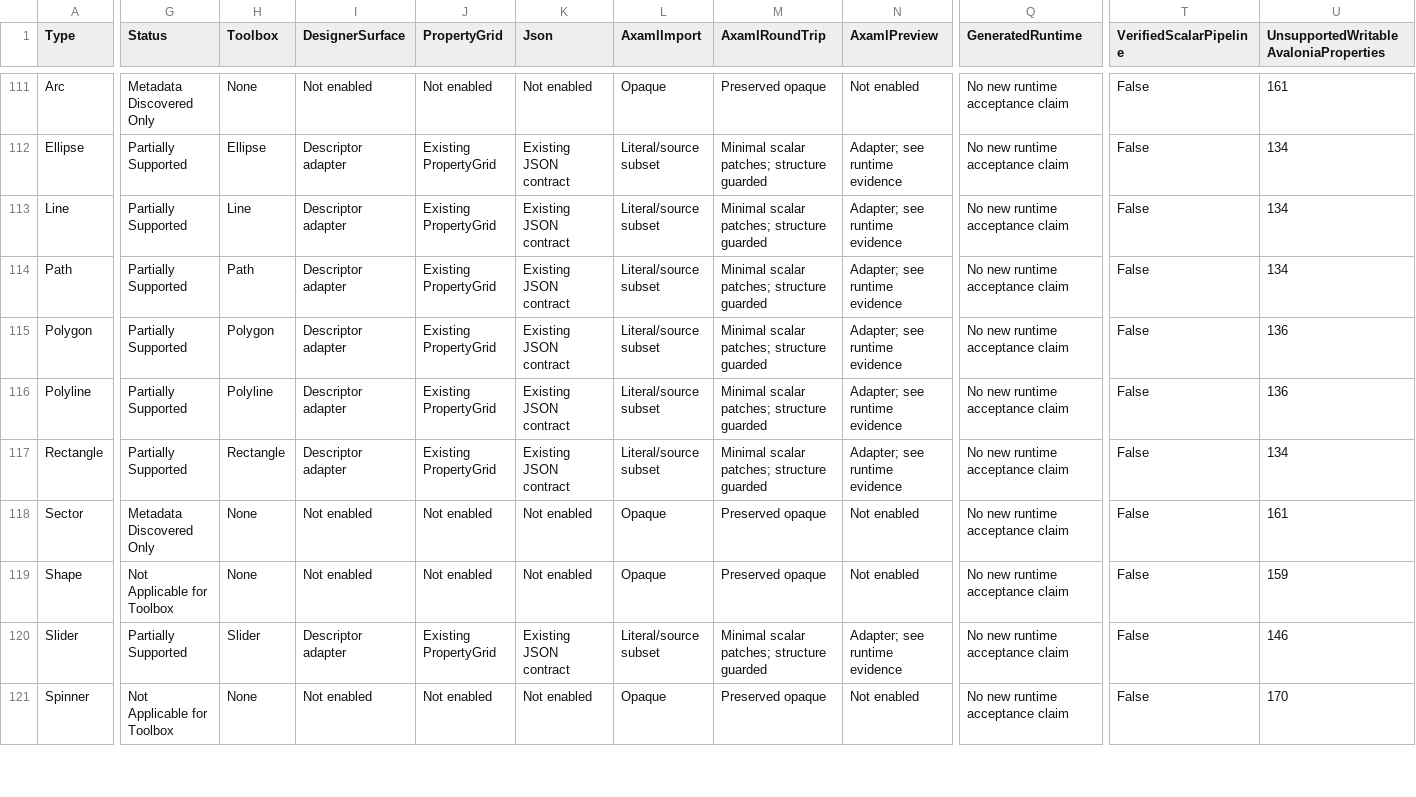
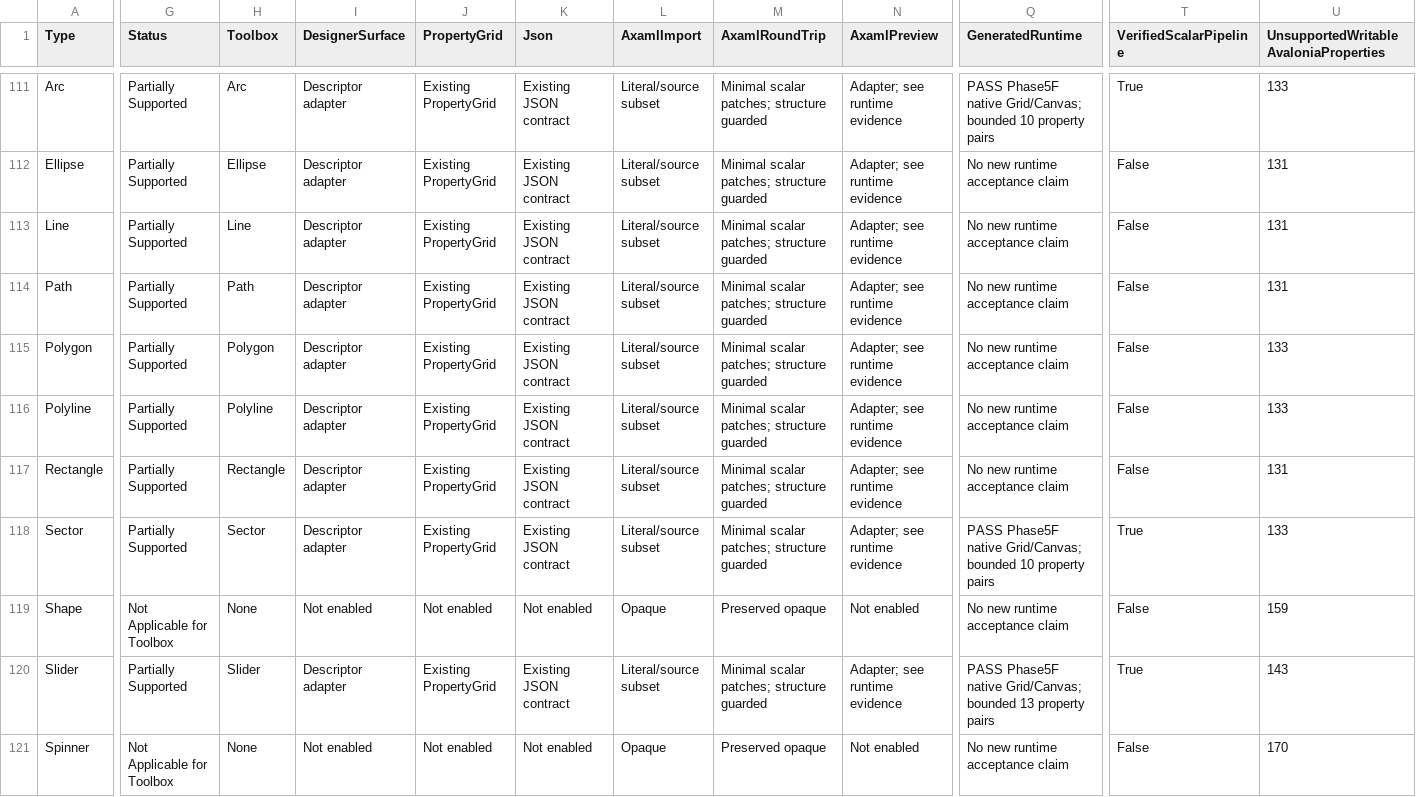
Before and after one commit to KirillU002/Avalonia-UI-Visual-Designer, a CSV file: Docs/StandardLibraryCoverage.csv, drawn as a sheet; only a part is shown, gaps mark what is left out; the diff covers the shown part only; the diff names each change by its address in the sheet, - before the commit and + after, or states it on an @@ line.

```diff
--- a/Docs/StandardLibraryCoverage.csv
+++ b/Docs/StandardLibraryCoverage.csv
-G111 (Status): Metadata Discovered Only
+G111 (Status): Partially Supported
-H111 (Toolbox): None
+H111 (Toolbox): Arc
-I111 (DesignerSurface): Not enabled
+I111 (DesignerSurface): Descriptor adapter
-J111 (PropertyGrid): Not enabled
+J111 (PropertyGrid): Existing PropertyGrid
-K111 (Json): Not enabled
+K111 (Json): Existing JSON contract
-L111 (AxamlImport): Opaque
+L111 (AxamlImport): Literal/source subset
-M111 (AxamlRoundTrip): Preserved opaque
+M111 (AxamlRoundTrip): Minimal scalar patches; structure guarded
-N111 (AxamlPreview): Not enabled
+N111 (AxamlPreview): Adapter; see runtime evidence
-Q111 (GeneratedRuntime): No new runtime acceptance claim
+Q111 (GeneratedRuntime): PASS Phase5F native Grid/Canvas; bounded 10 property pairs
-T111 (VerifiedScalarPipeline): False
+T111 (VerifiedScalarPipeline): True
-U111: 161
+U111: 133
-U112:U114: 134
+U112:U114: 131
-U115:U116: 136
+U115:U116: 133
-U117: 134
+U117: 131
-G118 (Status): Metadata Discovered Only
+G118 (Status): Partially Supported
-H118 (Toolbox): None
+H118 (Toolbox): Sector
-I118 (DesignerSurface): Not enabled
+I118 (DesignerSurface): Descriptor adapter
-J118 (PropertyGrid): Not enabled
+J118 (PropertyGrid): Existing PropertyGrid
-K118 (Json): Not enabled
+K118 (Json): Existing JSON contract
-L118 (AxamlImport): Opaque
+L118 (AxamlImport): Literal/source subset
-M118 (AxamlRoundTrip): Preserved opaque
+M118 (AxamlRoundTrip): Minimal scalar patches; structure guarded
-N118 (AxamlPreview): Not enabled
+N118 (AxamlPreview): Adapter; see runtime evidence
-Q118 (GeneratedRuntime): No new runtime acceptance claim
+Q118 (GeneratedRuntime): PASS Phase5F native Grid/Canvas; bounded 10 property pairs
-T118 (VerifiedScalarPipeline): False
+T118 (VerifiedScalarPipeline): True
-U118: 161
+U118: 133
-Q120 (GeneratedRuntime): No new runtime acceptance claim
+Q120 (GeneratedRuntime): PASS Phase5F native Grid/Canvas; bounded 13 property pairs
-T120 (VerifiedScalarPipeline): False
+T120 (VerifiedScalarPipeline): True
-U120: 146
+U120: 143
```
Also changed, not shown: 88 edited cells elsewhere in this file, Docs/UniversalControlCoverage.csv, 29 other files.
